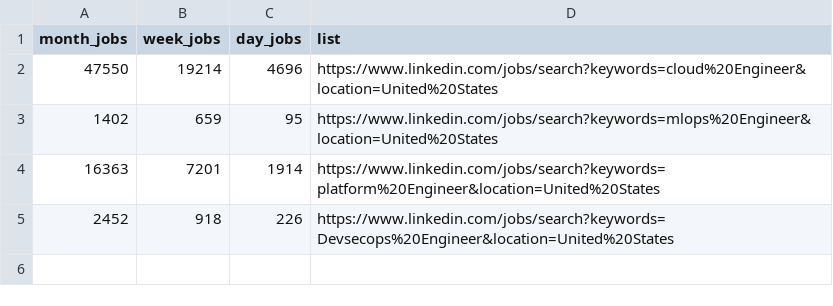
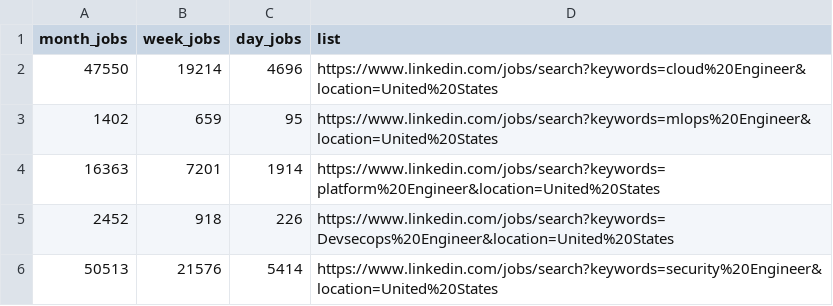
Before and after one commit to veerumot/Jobs_data, a CSV file: output.csv, drawn as a sheet; the diff names each change by its address in the sheet, - before the commit and + after, or states it on an @@ line.

Commit message:
GitHub Actions Results added

```diff
--- a/output.csv
+++ b/output.csv
+row 6: 50513 | 21576 | 5414 | https://www.linkedin.com/jobs/search?keywords=security%20Engineer&location=United%20States
```
